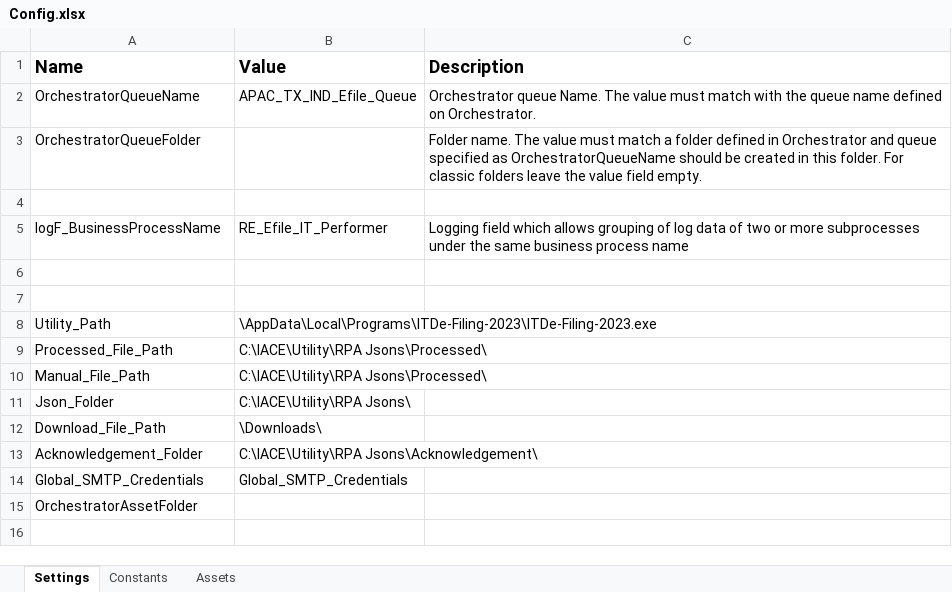
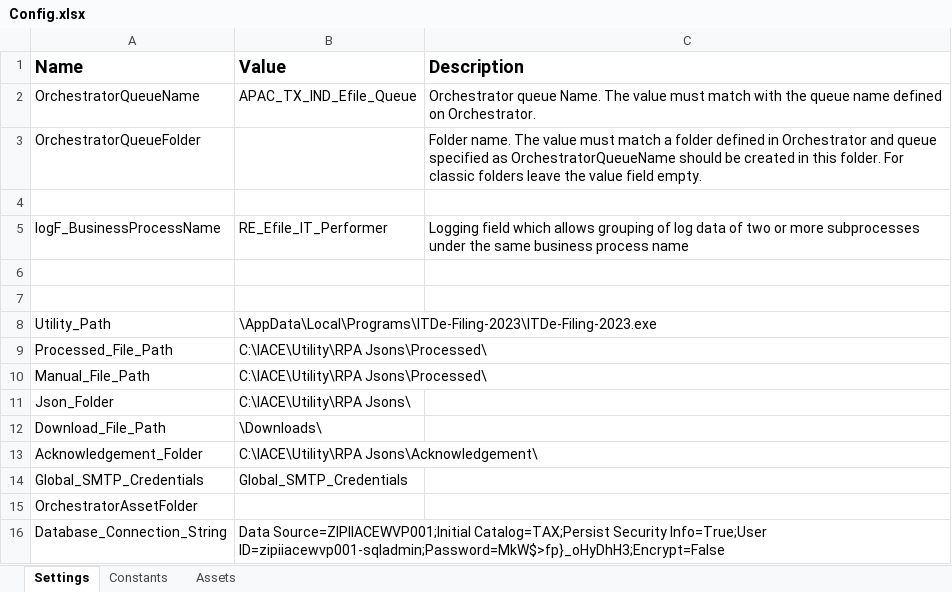
Before and after one commit to ameerzain/APAC_TX_IND_EFile_Performer, an Excel workbook: Data/Config.xlsx, sheet Settings, drawn as a sheet; values as stored, in another font and other column widths than the file's, no borders; the diff names each change by its address in the sheet, - before the commit and + after, or states it on an @@ line.

```diff
--- a/Data/Config.xlsx (sheet Settings)
+++ b/Data/Config.xlsx (sheet Settings)
+row 16: Database_Connection_String | Data Source=ZIPIIACEWVP001;Initial Catalog=TAX;Persist Security Info=True;User ID=zipiiacewvp001-sqladmin;Password=MkW$>fp}_oHyDhH3;Encrypt=False
```
Also changed, not shown: 4 other files.
